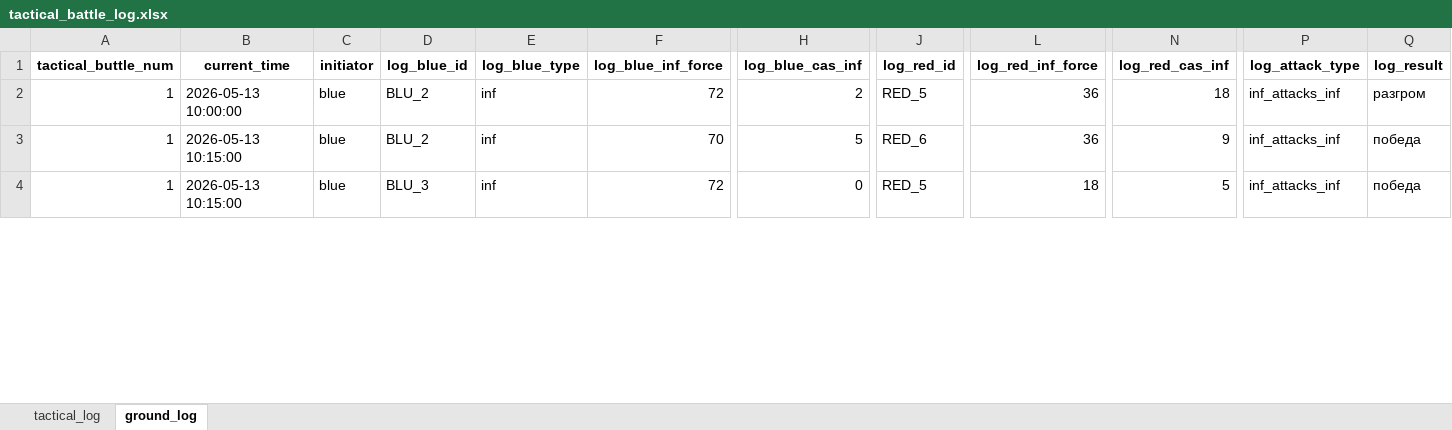
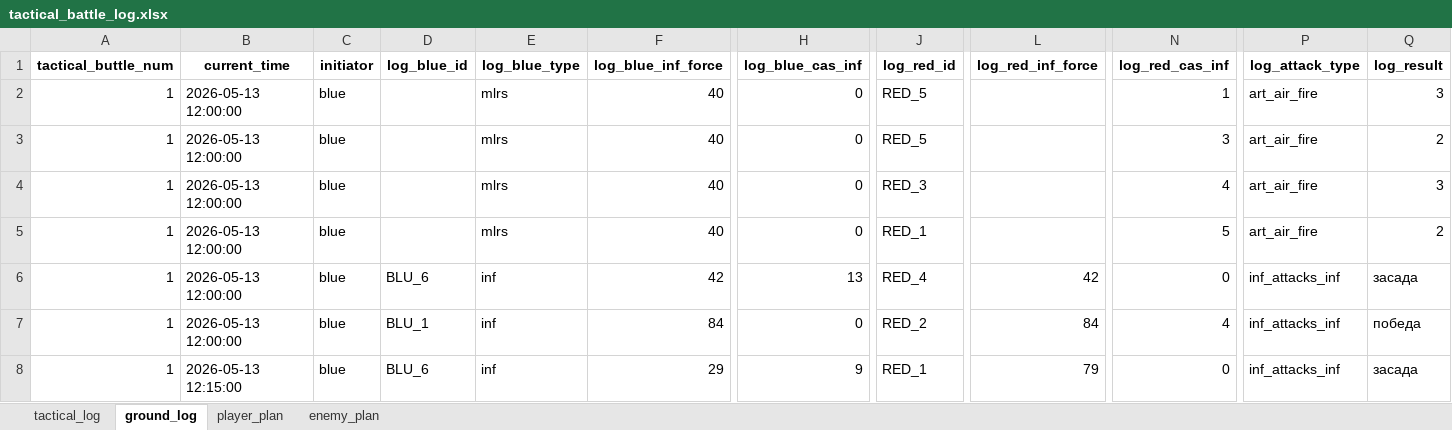
Before and after one commit to Lapidus93/WM_calculations, an Excel workbook: tactical_battle_log.xlsx, sheet ground_log, drawn as a sheet; only a part is shown, gaps mark what is left out; values as stored, in another font and other column widths than the file's, no borders; addresses are those after the commit; rows hold the shown columns only; the diff covers the shown part only; the diff names each change by its address in the sheet, - before the commit and + after, or states it on an @@ line.

```diff
--- a/tactical_battle_log.xlsx (sheet ground_log)
+++ b/tactical_battle_log.xlsx (sheet ground_log)
+sheet tab: player_plan
+sheet tab: enemy_plan
+row 2: 1 | 2026-05-13 12:00:00 | blue |  | mlrs | 40 | 0 | RED_5 |  | 1 | art_air_fire | 3
+row 3: 1 | 2026-05-13 12:00:00 | blue |  | mlrs | 40 | 0 | RED_5 |  | 3 | art_air_fire | 2
+row 4: 1 | 2026-05-13 12:00:00 | blue |  | mlrs | 40 | 0 | RED_3 |  | 4 | art_air_fire | 3
+row 5: 1 | 2026-05-13 12:00:00 | blue |  | mlrs | 40 | 0 | RED_1 |  | 5 | art_air_fire | 2
-B6 (current_time): 2026-05-13 10:00:00
+B6 (current_time): 2026-05-13 12:00:00
-D6 (log_blue_id): BLU_2
+D6 (log_blue_id): BLU_6
-F6 (log_blue_inf_force): 72
+F6 (log_blue_inf_force): 42
-H6 (log_blue_cas_inf): 2
+H6 (log_blue_cas_inf): 13
-J6 (log_red_id): RED_5
+J6 (log_red_id): RED_4
-L6 (log_red_inf_force): 36
+L6 (log_red_inf_force): 42
-N6 (log_red_cas_inf): 18
+N6 (log_red_cas_inf): 0
-Q6 (log_result): разгром
+Q6 (log_result): засада
-B7 (current_time): 2026-05-13 10:15:00
+B7 (current_time): 2026-05-13 12:00:00
-D7 (log_blue_id): BLU_2
+D7 (log_blue_id): BLU_1
-F7 (log_blue_inf_force): 70
+F7 (log_blue_inf_force): 84
-H7 (log_blue_cas_inf): 5
+H7 (log_blue_cas_inf): 0
-J7 (log_red_id): RED_6
+J7 (log_red_id): RED_2
-L7 (log_red_inf_force): 36
+L7 (log_red_inf_force): 84
-N7 (log_red_cas_inf): 9
+N7 (log_red_cas_inf): 4
-B8 (current_time): 2026-05-13 10:15:00
+B8 (current_time): 2026-05-13 12:15:00
-D8 (log_blue_id): BLU_3
+D8 (log_blue_id): BLU_6
-F8 (log_blue_inf_force): 72
+F8 (log_blue_inf_force): 29
-H8 (log_blue_cas_inf): 0
+H8 (log_blue_cas_inf): 9
-J8 (log_red_id): RED_5
+J8 (log_red_id): RED_1
-L8 (log_red_inf_force): 18
+L8 (log_red_inf_force): 79
-N8 (log_red_cas_inf): 5
+N8 (log_red_cas_inf): 0
-Q8 (log_result): победа
+Q8 (log_result): засада
```
Also changed, not shown: 5 added rows, 11 removed rows and 107 edited cells elsewhere in this sheet, sheet tactical_log, enemy_brigade.xlsx, player_brigade.xlsx, 3 other files.
